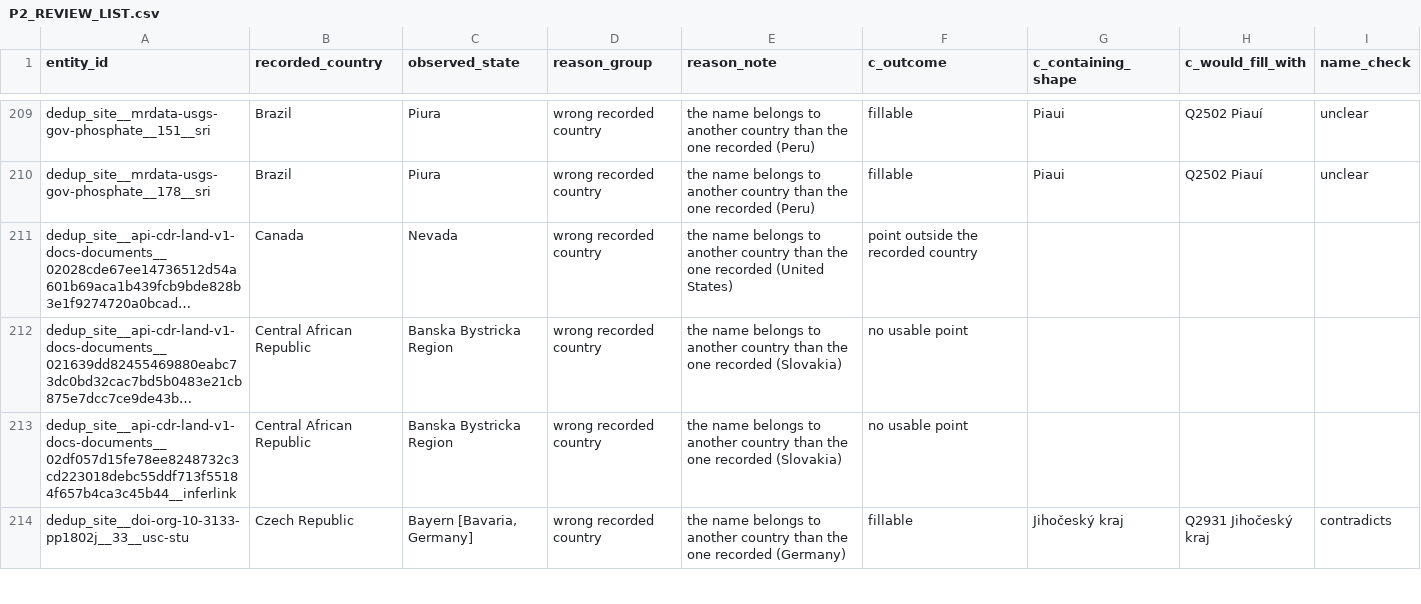
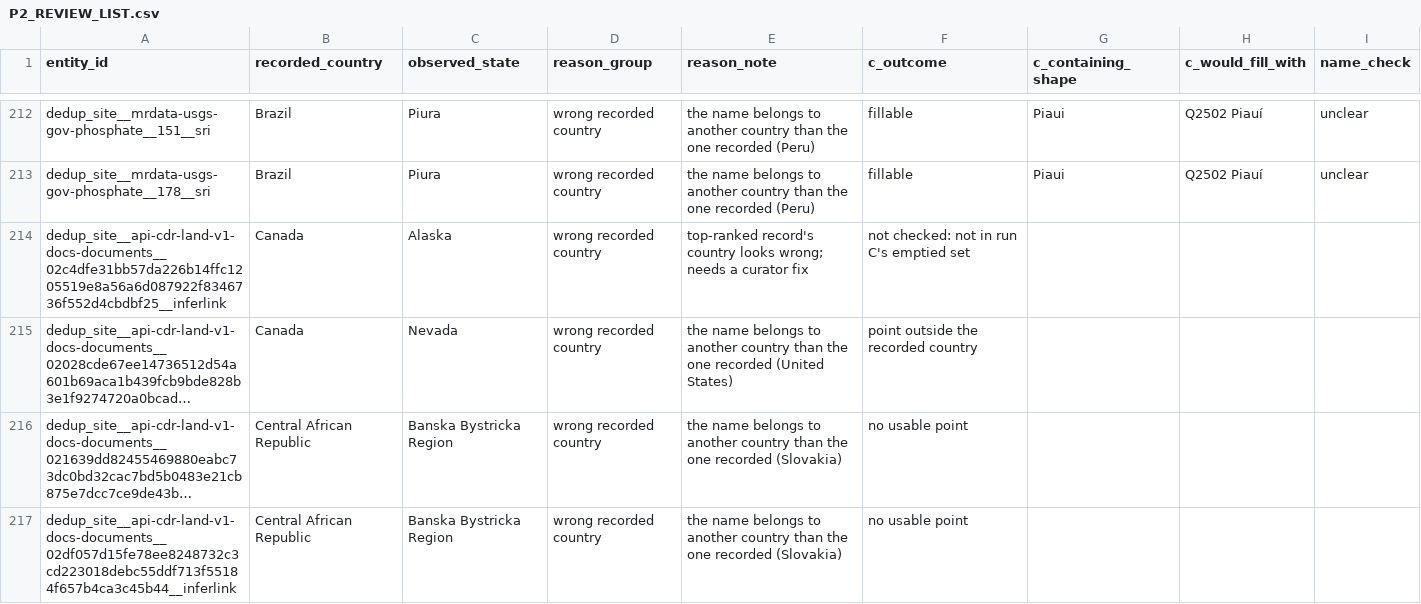
Before and after one commit to adi05b/data_issues, a CSV file: P2_REVIEW_LIST.csv, drawn as a sheet; only a part is shown, gaps mark what is left out; the shorter side is filled out with more unchanged rows; long unchanged cells end in …; the diff covers the shown part only; the diff names each change by its address in the sheet, - before the commit and + after, or states it on an @@ line.

Commit message:
P2: 7 review sites added to P2_REVIEW_LIST.csv, #110 body and report 07 updated

```diff
--- a/P2_REVIEW_LIST.csv
+++ b/P2_REVIEW_LIST.csv
+row 214: dedup_site__api-cdr-land-v1-docs-documents__02c4dfe31bb57da226b14ffc1205519e8a56a6d087922f8346736f552d4cbdbf25__inferlink | Canada | Alaska | wrong recorded country | top-ranked record's country looks wrong; needs a curator fix | not checked: not in run C's emptied set
```
Also changed, not shown: 6 added rows elsewhere in this file, 2 other files.
